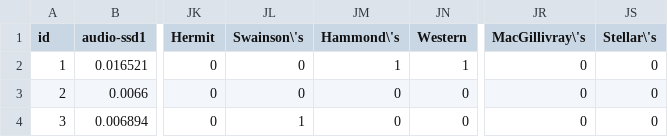
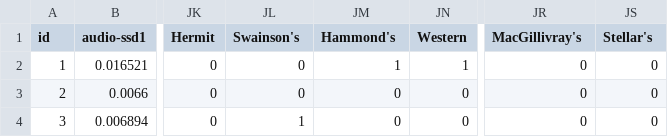
Before and after one commit to LeoRyu18/AM2_T1, a CSV file: csv_result-birds-train.csv, drawn as a sheet; only a part is shown, gaps mark what is left out; the diff names each change by its address in the sheet, - before the commit and + after, or states it on an @@ line.

Commit message:
Update csv_result-birds-train.csv

```diff
--- a/csv_result-birds-train.csv
+++ b/csv_result-birds-train.csv
-JL1: Swainson\'s
+JL1: Swainson's
-JM1: Hammond\'s
+JM1: Hammond's
-JR1: MacGillivray\'s
+JR1: MacGillivray's
-JS1: Stellar\'s
+JS1: Stellar's
```
